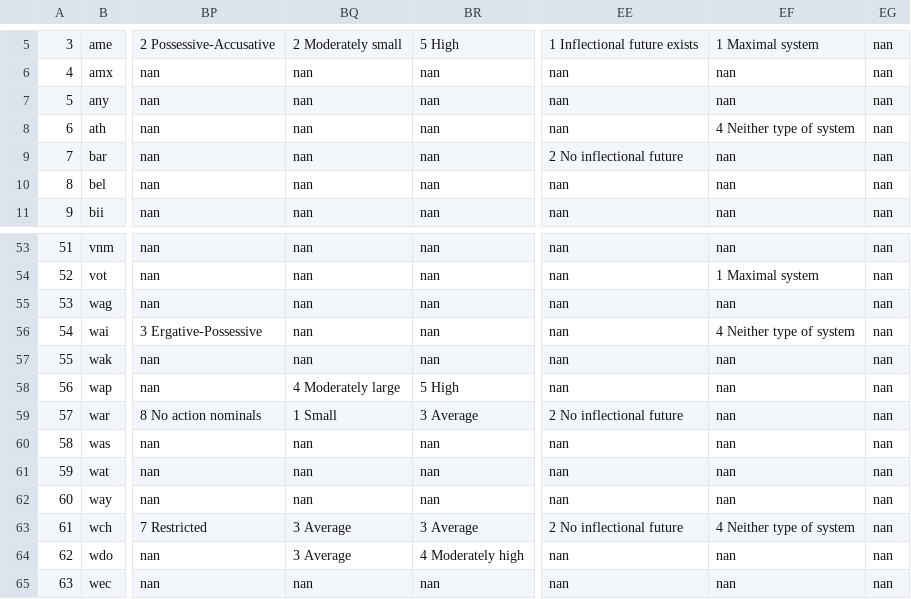
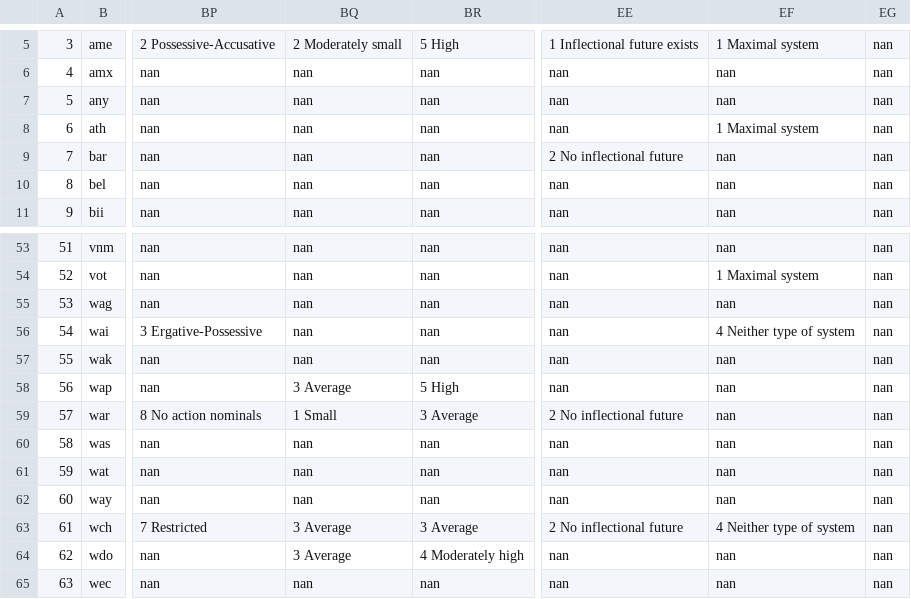
Before and after one commit to ufal/ST2020, a CSV file: outputs/cond_prob_info.csv, drawn as a sheet; only a part is shown, gaps mark what is left out; the diff covers the shown part only; the diff names each change by its address in the sheet, - before the commit and + after, or states it on an @@ line.

```diff
--- a/outputs/cond_prob_info.csv
+++ b/outputs/cond_prob_info.csv
-EF8: 4 Neither type of system
+EF8: 1 Maximal system
-BQ58: 4 Moderately large
+BQ58: 3 Average
```
Also changed, not shown: 10 edited cells elsewhere in this file, 1 other file.
